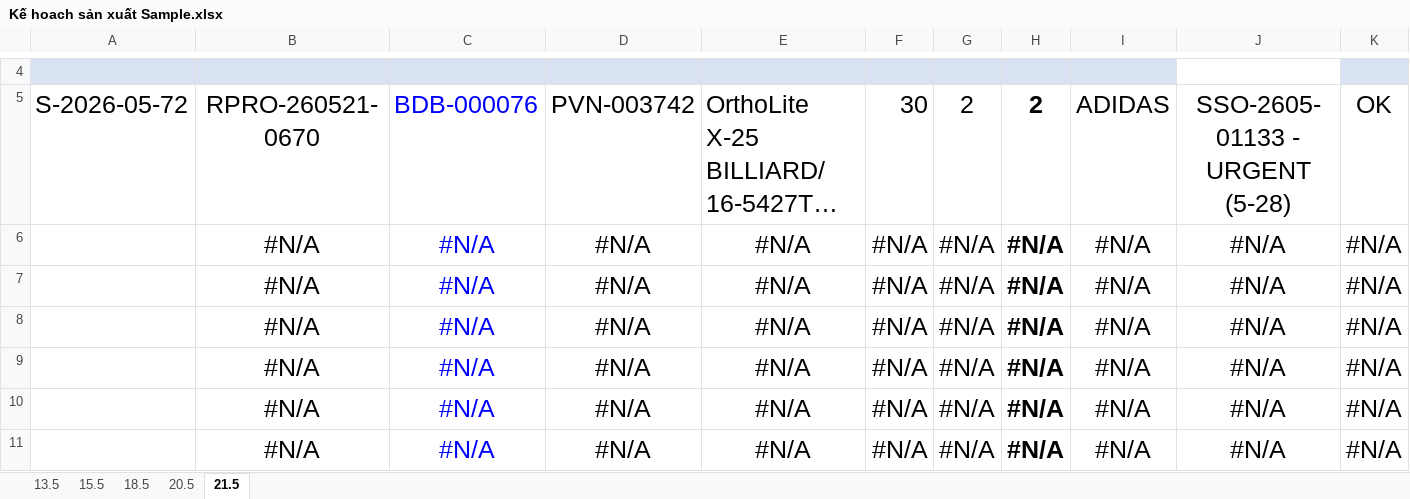
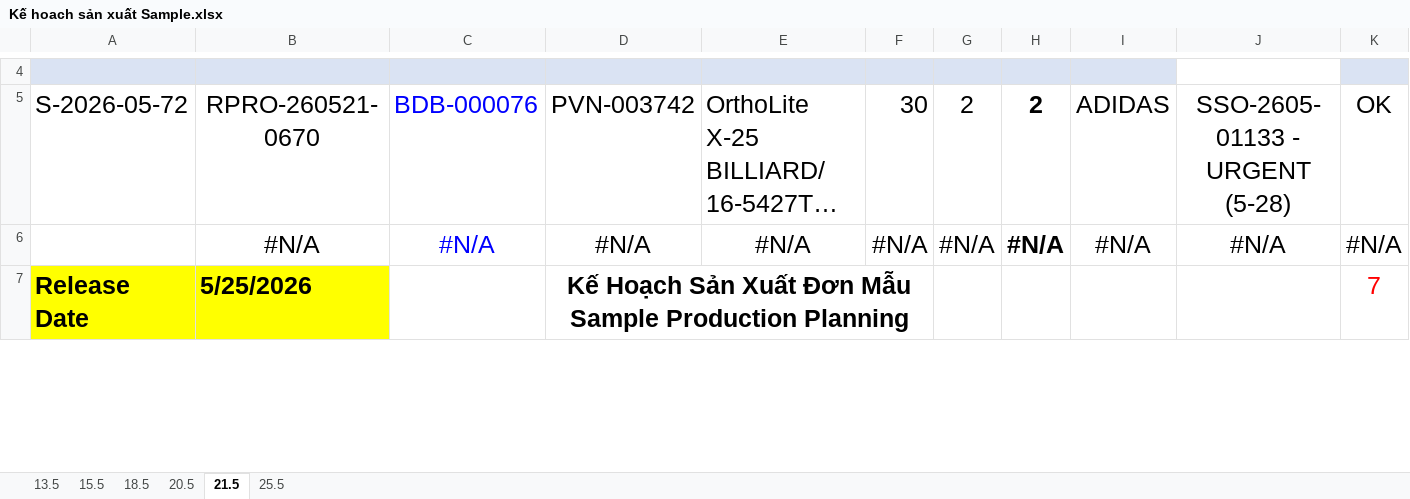
Before and after one commit to lam231095/DailyFoamingReport, an Excel workbook: Kế hoach sản xuất Sample.xlsx, sheet 21.5, drawn as a sheet; only a part is shown, gaps mark what is left out; long unchanged cells end in …; values as stored, in another font and other column widths than the file's, no borders; conditional formats not drawn; removed rows and columns are numbered as before the commit, all else as after; rows hold the shown columns only; ↵ is a line break in a cell; the diff covers the shown part only; the diff names each change by its address in the sheet, - before the commit and + after, or states it on an @@ line.

Commit message:
chore: update Kế hoach sản xuất Sample.xlsx progress

```diff
--- a/Kế hoach sản xuất Sample.xlsx (sheet 21.5)
+++ b/Kế hoach sản xuất Sample.xlsx (sheet 21.5)
+sheet tab: 25.5
-row 7:  | #N/A | #N/A | #N/A | #N/A | #N/A | #N/A | #N/A | #N/A | #N/A | #N/A
-row 8:  | #N/A | #N/A | #N/A | #N/A | #N/A | #N/A | #N/A | #N/A | #N/A | #N/A
-row 9:  | #N/A | #N/A | #N/A | #N/A | #N/A | #N/A | #N/A | #N/A | #N/A | #N/A
-row 10:  | #N/A | #N/A | #N/A | #N/A | #N/A | #N/A | #N/A | #N/A | #N/A | #N/A
-row 11:  | #N/A | #N/A | #N/A | #N/A | #N/A | #N/A | #N/A | #N/A | #N/A | #N/A
+row 7: Release Date | 5/25/2026 |  | Kế Hoạch Sản Xuất Đơn Mẫu ↵ Sample Production Planning |  |  |  |  |  |  | 7
```
Also changed, not shown: 4 added rows, 21 edited cells and cell formats elsewhere in this sheet, sheet 18.5, sheet 20.5, sheet 15.5.
